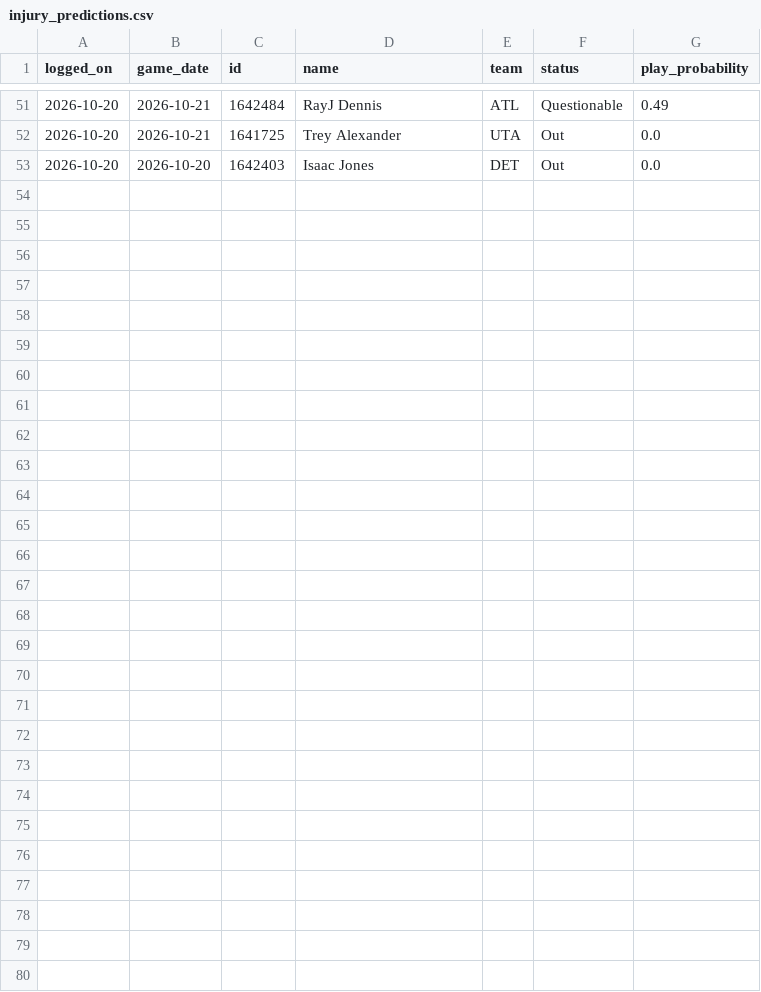
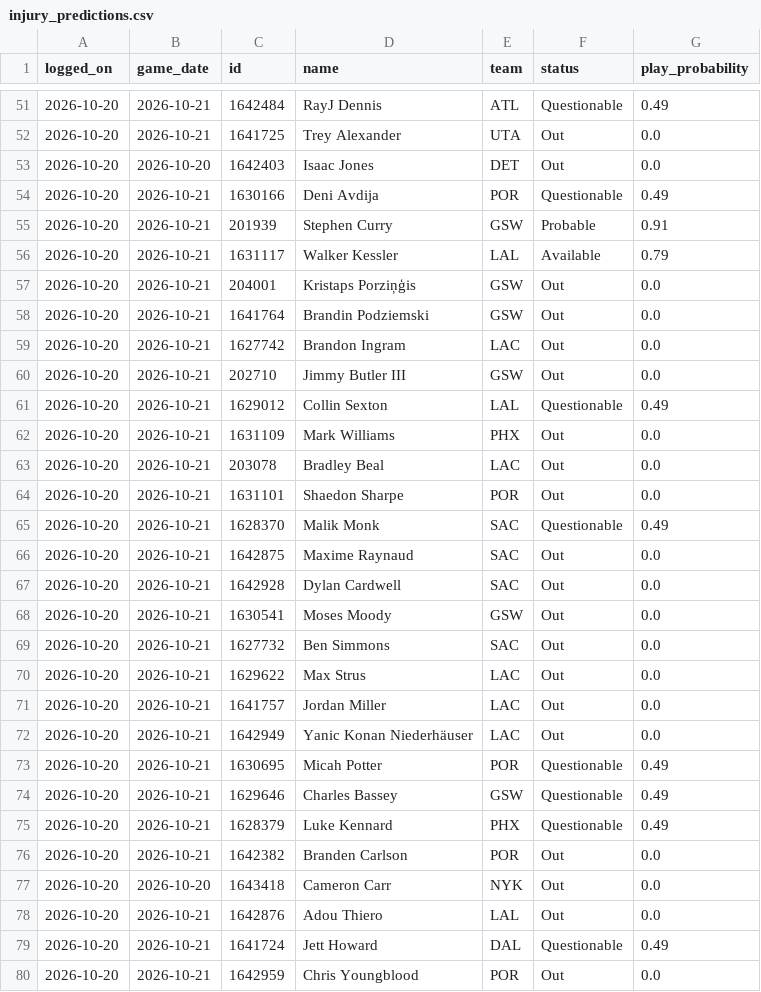
Before and after one commit to FantasyBasketballWatchlist/fantasybasketballwatchlist, a CSV file: data/tracking/injury_predictions.csv, drawn as a sheet; only a part is shown, gaps mark what is left out.

```diff
--- a/data/tracking/injury_predictions.csv
+++ b/data/tracking/injury_predictions.csv
@@ -53 +53,28 @@ logged_on,game_date,id,name,team,status,play_probability
 2026-10-20,2026-10-20,1642403,Isaac Jones,DET,Out,0.0
+2026-10-20,2026-10-21,1630166,Deni Avdija,POR,Questionable,0.49
+2026-10-20,2026-10-21,201939,Stephen Curry,GSW,Probable,0.91
+2026-10-20,2026-10-21,1631117,Walker Kessler,LAL,Available,0.79
+2026-10-20,2026-10-21,204001,Kristaps Porziņģis,GSW,Out,0.0
+2026-10-20,2026-10-21,1641764,Brandin Podziemski,GSW,Out,0.0
+2026-10-20,2026-10-21,1627742,Brandon Ingram,LAC,Out,0.0
+2026-10-20,2026-10-21,202710,Jimmy Butler III,GSW,Out,0.0
+2026-10-20,2026-10-21,1629012,Collin Sexton,LAL,Questionable,0.49
+2026-10-20,2026-10-21,1631109,Mark Williams,PHX,Out,0.0
+2026-10-20,2026-10-21,203078,Bradley Beal,LAC,Out,0.0
+2026-10-20,2026-10-21,1631101,Shaedon Sharpe,POR,Out,0.0
+2026-10-20,2026-10-21,1628370,Malik Monk,SAC,Questionable,0.49
+2026-10-20,2026-10-21,1642875,Maxime Raynaud,SAC,Out,0.0
+2026-10-20,2026-10-21,1642928,Dylan Cardwell,SAC,Out,0.0
+2026-10-20,2026-10-21,1630541,Moses Moody,GSW,Out,0.0
+2026-10-20,2026-10-21,1627732,Ben Simmons,SAC,Out,0.0
+2026-10-20,2026-10-21,1629622,Max Strus,LAC,Out,0.0
+2026-10-20,2026-10-21,1641757,Jordan Miller,LAC,Out,0.0
+2026-10-20,2026-10-21,1642949,Yanic Konan Niederhäuser,LAC,Out,0.0
+2026-10-20,2026-10-21,1630695,Micah Potter,POR,Questionable,0.49
+2026-10-20,2026-10-21,1629646,Charles Bassey,GSW,Questionable,0.49
+2026-10-20,2026-10-21,1628379,Luke Kennard,PHX,Questionable,0.49
+2026-10-20,2026-10-21,1642382,Branden Carlson,POR,Out,0.0
+2026-10-20,2026-10-20,1643418,Cameron Carr,NYK,Out,0.0
+2026-10-20,2026-10-21,1642876,Adou Thiero,LAL,Out,0.0
+2026-10-20,2026-10-21,1641724,Jett Howard,DAL,Questionable,0.49
+2026-10-20,2026-10-21,1642959,Chris Youngblood,POR,Out,0.0
```
Also changed, not shown: data/live/recent_injury_reports.csv, 3 other files.
